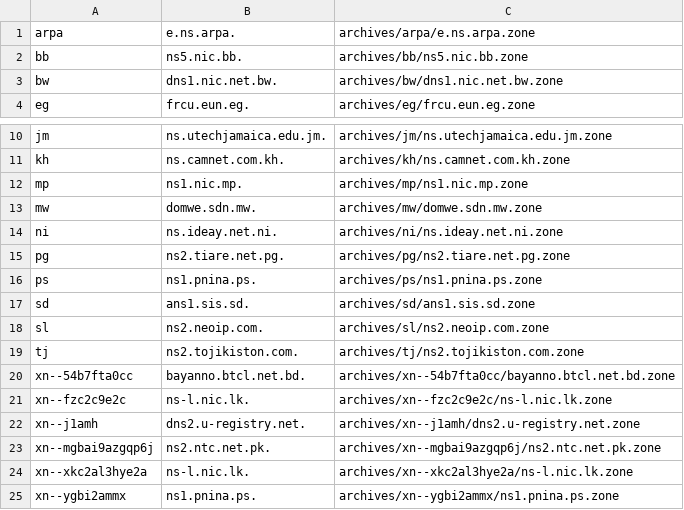
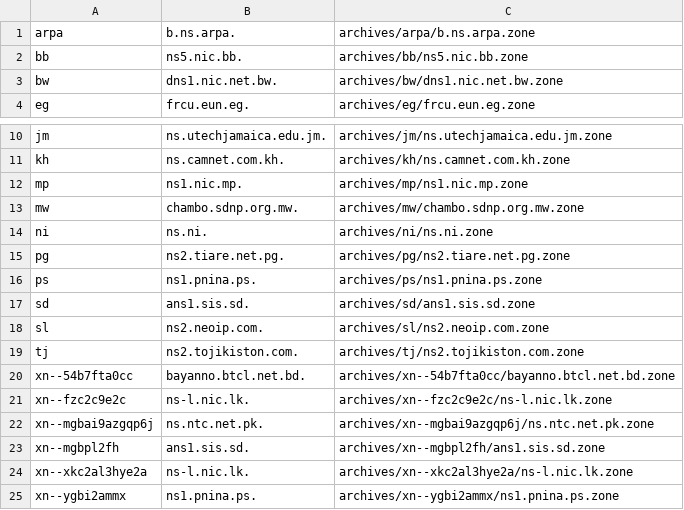
Before and after one commit to vuong2023/TLDR-2, a TSV file: transferable_zones.tsv, drawn as a sheet; only a part is shown, gaps mark what is left out.

```diff
--- a/transferable_zones.tsv
+++ b/transferable_zones.tsv
@@ -1,2 +1,2 @@
-arpa	e.ns.arpa.	archives/arpa/e.ns.arpa.zone
+arpa	b.ns.arpa.	archives/arpa/b.ns.arpa.zone
 bb	ns5.nic.bb.	archives/bb/ns5.nic.bb.zone
@@ -12,4 +12,4 @@ kh	ns.camnet.com.kh.	archives/kh/ns.camnet.com.kh.zone
 mp	ns1.nic.mp.	archives/mp/ns1.nic.mp.zone
-mw	domwe.sdn.mw.	archives/mw/domwe.sdn.mw.zone
-ni	ns.ideay.net.ni.	archives/ni/ns.ideay.net.ni.zone
+mw	chambo.sdnp.org.mw.	archives/mw/chambo.sdnp.org.mw.zone
+ni	ns.ni.	archives/ni/ns.ni.zone
 pg	ns2.tiare.net.pg.	archives/pg/ns2.tiare.net.pg.zone
@@ -21,4 +21,4 @@ xn--54b7fta0cc	bayanno.btcl.net.bd.	archives/xn--54b7fta0cc/bayanno.btcl.net.bd.
 xn--fzc2c9e2c	ns-l.nic.lk.	archives/xn--fzc2c9e2c/ns-l.nic.lk.zone
-xn--j1amh	dns2.u-registry.net.	archives/xn--j1amh/dns2.u-registry.net.zone
-xn--mgbai9azgqp6j	ns2.ntc.net.pk.	archives/xn--mgbai9azgqp6j/ns2.ntc.net.pk.zone
+xn--mgbai9azgqp6j	ns.ntc.net.pk.	archives/xn--mgbai9azgqp6j/ns.ntc.net.pk.zone
+xn--mgbpl2fh	ans1.sis.sd.	archives/xn--mgbpl2fh/ans1.sis.sd.zone
 xn--xkc2al3hye2a	ns-l.nic.lk.	archives/xn--xkc2al3hye2a/ns-l.nic.lk.zone
```
Also changed, not shown: 7 other files.
